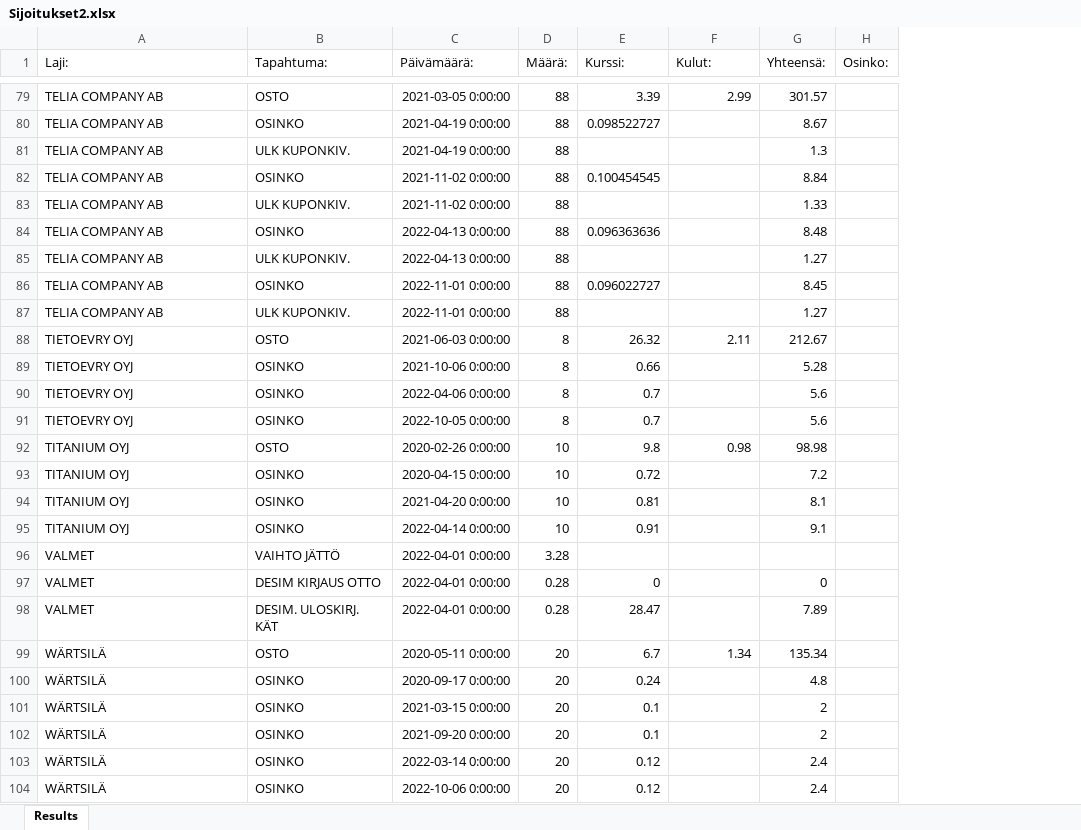
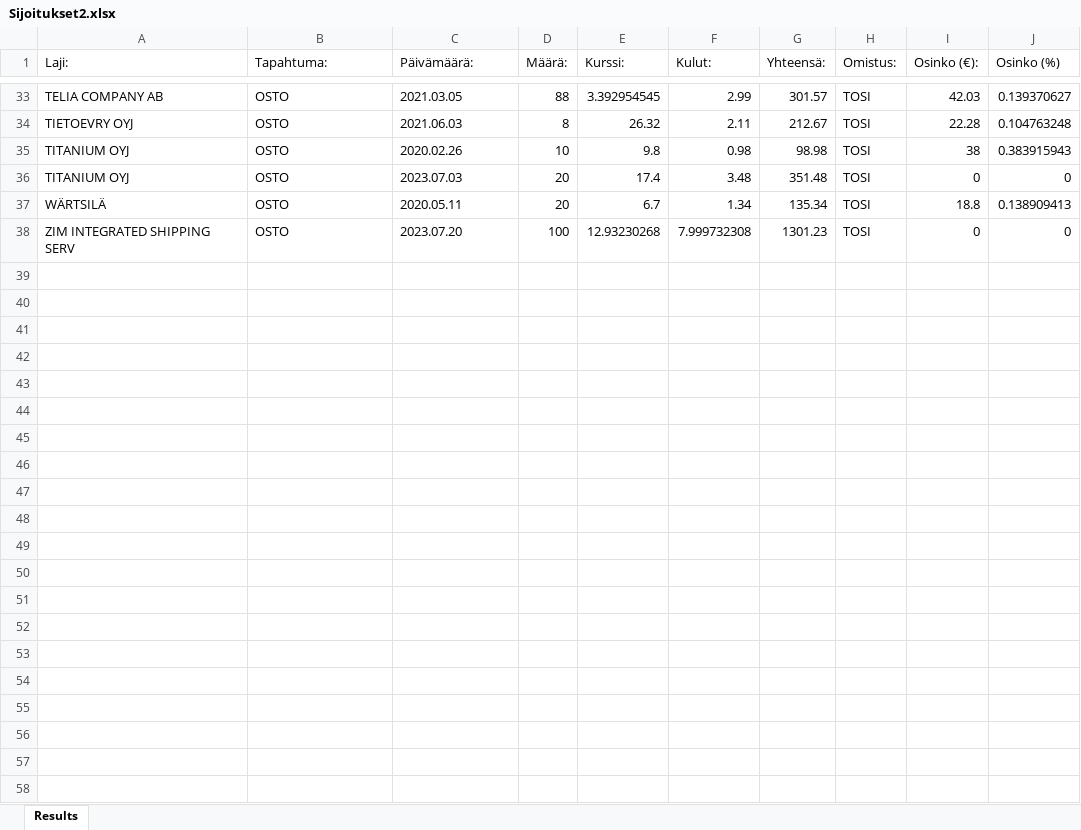
Before and after one commit to Datafiili/Divident-Calculator, an Excel workbook: Sijoitukset2.xlsx, sheet Results, drawn as a sheet; only a part is shown, gaps mark what is left out; values as stored, in another font and other column widths than the file's, no borders; removed rows and columns are numbered as before the commit, all else as after; the diff covers the shown part only; the diff names each change by its address in the sheet, - before the commit and + after, or states it on an @@ line.

```diff
--- a/Sijoitukset2.xlsx (sheet Results)
+++ b/Sijoitukset2.xlsx (sheet Results)
-column H (Osinko:), empty
+column H (Omistus:), rows 33-35: all TOSI; row 37: TOSI
+column I (Osinko (€):), rows 33-35: 42.03 | 22.28 | 38; row 37: 18.8
+column J (Osinko (%)), rows 33-35: 0.139370627 | 0.104763248 | 0.383915943; row 37: 0.138909413
-C33 (Päivämäärä:): 2021-03-05 0:00:00
+C33 (Päivämäärä:): 2021.03.05
-E33 (Kurssi:): 3.39
+E33 (Kurssi:): 3.392954545
-row 80: TELIA COMPANY AB | OSINKO | 2021-04-19 0:00:00 | 88 | 0.098522727 |  | 8.67
-row 81: TELIA COMPANY AB | ULK KUPONKIV. | 2021-04-19 0:00:00 | 88 |  |  | 1.3
-row 82: TELIA COMPANY AB | OSINKO | 2021-11-02 0:00:00 | 88 | 0.100454545 |  | 8.84
-row 83: TELIA COMPANY AB | ULK KUPONKIV. | 2021-11-02 0:00:00 | 88 |  |  | 1.33
-row 84: TELIA COMPANY AB | OSINKO | 2022-04-13 0:00:00 | 88 | 0.096363636 |  | 8.48
-row 85: TELIA COMPANY AB | ULK KUPONKIV. | 2022-04-13 0:00:00 | 88 |  |  | 1.27
-row 86: TELIA COMPANY AB | OSINKO | 2022-11-01 0:00:00 | 88 | 0.096022727 |  | 8.45
-row 87: TELIA COMPANY AB | ULK KUPONKIV. | 2022-11-01 0:00:00 | 88 |  |  | 1.27
-C34 (Päivämäärä:): 2021-06-03 0:00:00
+C34 (Päivämäärä:): 2021.06.03
-row 89: TIETOEVRY OYJ | OSINKO | 2021-10-06 0:00:00 | 8 | 0.66 |  | 5.28
-row 90: TIETOEVRY OYJ | OSINKO | 2022-04-06 0:00:00 | 8 | 0.7 |  | 5.6
-row 91: TIETOEVRY OYJ | OSINKO | 2022-10-05 0:00:00 | 8 | 0.7 |  | 5.6
-C35 (Päivämäärä:): 2020-02-26 0:00:00
+C35 (Päivämäärä:): 2020.02.26
-row 93: TITANIUM OYJ | OSINKO | 2020-04-15 0:00:00 | 10 | 0.72 |  | 7.2
-row 94: TITANIUM OYJ | OSINKO | 2021-04-20 0:00:00 | 10 | 0.81 |  | 8.1
-row 95: TITANIUM OYJ | OSINKO | 2022-04-14 0:00:00 | 10 | 0.91 |  | 9.1
-row 96: VALMET | VAIHTO JÄTTÖ | 2022-04-01 0:00:00 | 3.28
-row 97: VALMET | DESIM KIRJAUS OTTO | 2022-04-01 0:00:00 | 0.28 | 0 |  | 0
-row 98: VALMET | DESIM. ULOSKIRJ. KÄT | 2022-04-01 0:00:00 | 0.28 | 28.47 |  | 7.89
+row 36: TITANIUM OYJ | OSTO | 2023.07.03 | 20 | 17.4 | 3.48 | 351.48 | TOSI | 0 | 0
-C37 (Päivämäärä:): 2020-05-11 0:00:00
+C37 (Päivämäärä:): 2020.05.11
-row 100: WÄRTSILÄ | OSINKO | 2020-09-17 0:00:00 | 20 | 0.24 |  | 4.8
-row 101: WÄRTSILÄ | OSINKO | 2021-03-15 0:00:00 | 20 | 0.1 |  | 2
-row 102: WÄRTSILÄ | OSINKO | 2021-09-20 0:00:00 | 20 | 0.1 |  | 2
-row 103: WÄRTSILÄ | OSINKO | 2022-03-14 0:00:00 | 20 | 0.12 |  | 2.4
-row 104: WÄRTSILÄ | OSINKO | 2022-10-06 0:00:00 | 20 | 0.12 |  | 2.4
+row 38: ZIM INTEGRATED SHIPPING SERV | OSTO | 2023.07.20 | 100 | 12.93230268 | 7.999732308 | 1301.23 | TOSI | 0 | 0
```
Also changed, not shown: 15 added rows, 61 removed rows and 25 edited cells elsewhere in this sheet, Sijoitukset.xlsx, 4 other files.
